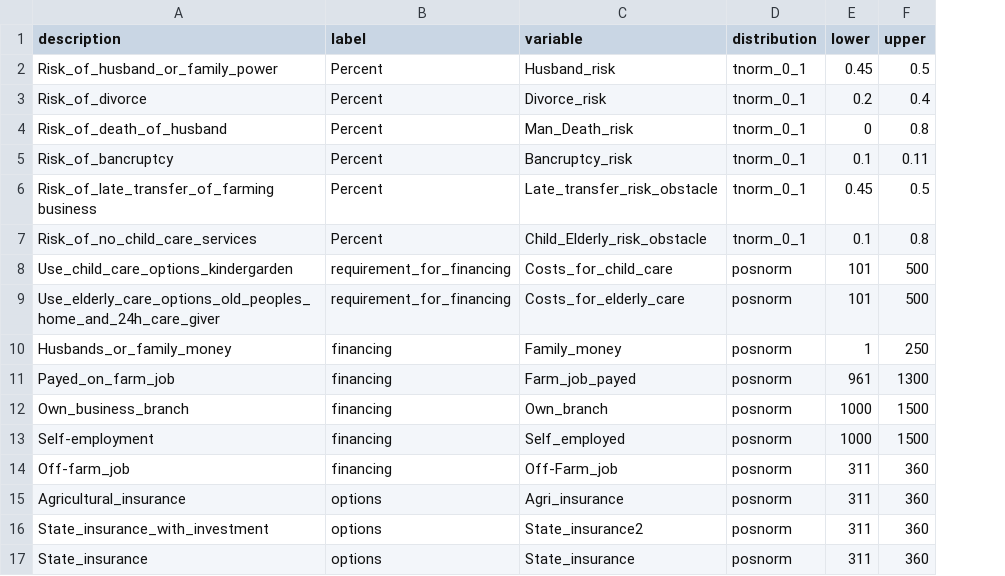
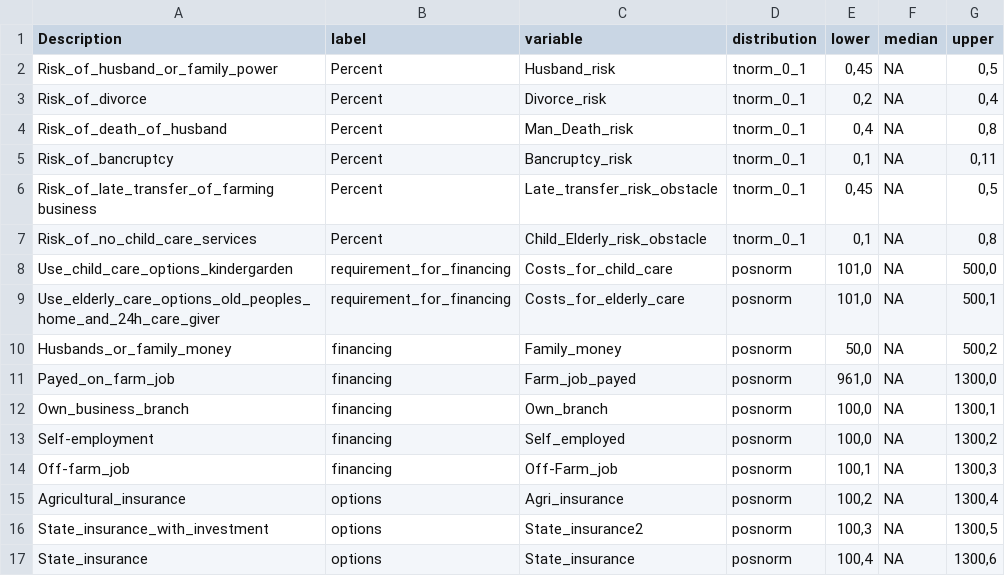
Before and after one commit to AlexandraKrause/DecisionAnalysis, a CSV file: input_table_gender.csv, drawn as a sheet; only a part is shown; addresses are those after the commit; the diff covers the shown part only; the diff names each change by its address in the sheet, - before the commit and + after, or states it on an @@ line.

```diff
--- a/input_table_gender.csv
+++ b/input_table_gender.csv
+column F (median), rows 2-17: all NA
-A1: description
+A1: Description
-E2 (lower): 0.45
+E2 (lower): 0,45
-G2 (upper): 0.5
+G2 (upper): 0,5
-E3 (lower): 0.2
+E3 (lower): 0,2
-G3 (upper): 0.4
+G3 (upper): 0,4
-E4 (lower): 0
+E4 (lower): 0,4
-G4 (upper): 0.8
+G4 (upper): 0,8
-E5 (lower): 0.1
+E5 (lower): 0,1
-G5 (upper): 0.11
+G5 (upper): 0,11
-E6 (lower): 0.45
+E6 (lower): 0,45
-G6 (upper): 0.5
+G6 (upper): 0,5
-E7 (lower): 0.1
+E7 (lower): 0,1
-G7 (upper): 0.8
+G7 (upper): 0,8
-E8:E9 (lower): 101
+E8:E9 (lower): 101,0
-G8 (upper): 500
+G8 (upper): 500,0
-G9 (upper): 500
+G9 (upper): 500,1
-E10 (lower): 1
+E10 (lower): 50,0
-G10 (upper): 250
+G10 (upper): 500,2
-E11 (lower): 961
+E11 (lower): 961,0
-G11 (upper): 1300
+G11 (upper): 1300,0
-E12:E13 (lower): 1000
+E12:E13 (lower): 100,0
-G12 (upper): 1500
+G12 (upper): 1300,1
-G13 (upper): 1500
+G13 (upper): 1300,2
-E14 (lower): 311
+E14 (lower): 100,1
-G14 (upper): 360
+G14 (upper): 1300,3
-E15 (lower): 311
+E15 (lower): 100,2
-G15 (upper): 360
+G15 (upper): 1300,4
-E16 (lower): 311
+E16 (lower): 100,3
-G16 (upper): 360
+G16 (upper): 1300,5
-E17 (lower): 311
+E17 (lower): 100,4
-G17 (upper): 360
+G17 (upper): 1300,6
```
Also changed, not shown: 1 added row and 8 edited cells elsewhere in this file, 2 other files.
